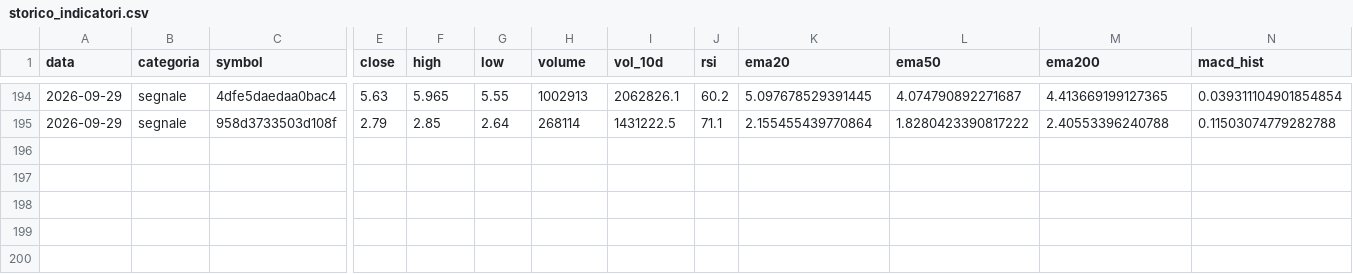
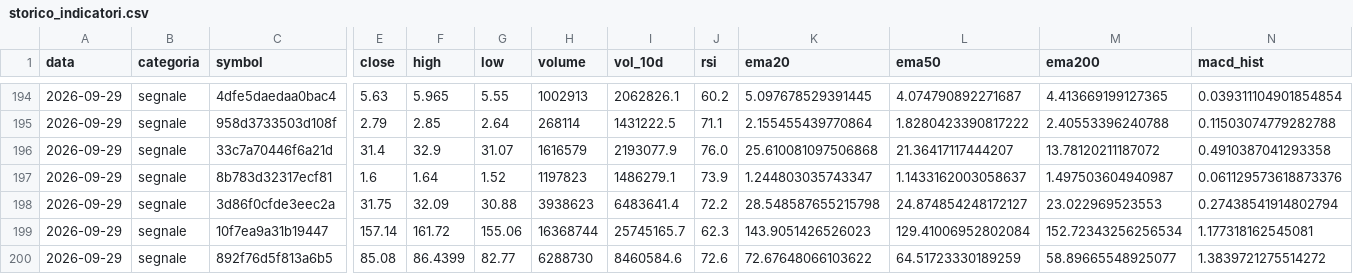
Before and after one commit to sgneps80-code/trading-report, a CSV file: data/storico_indicatori.csv, drawn as a sheet; only a part is shown, gaps mark what is left out; rows hold the shown columns only; the diff names each change by its address in the sheet, - before the commit and + after, or states it on an @@ line.

```diff
--- a/data/storico_indicatori.csv
+++ b/data/storico_indicatori.csv
+row 196: 2026-09-29 | segnale | 33c7a70446f6a21d | 31.4 | 32.9 | 31.07 | 1616579 | 2193077.9 | 76.0 | 25.610081097506868 | 21.36417117444207 | 13.78120211187072 | 0.4910387041293358
+row 197: 2026-09-29 | segnale | 8b783d32317ecf81 | 1.6 | 1.64 | 1.52 | 1197823 | 1486279.1 | 73.9 | 1.244803035743347 | 1.1433162003058637 | 1.497503604940987 | 0.061129573618873376
+row 198: 2026-09-29 | segnale | 3d86f0cfde3eec2a | 31.75 | 32.09 | 30.88 | 3938623 | 6483641.4 | 72.2 | 28.548587655215798 | 24.874854248172127 | 23.022969523553 | 0.27438541914802794
+row 199: 2026-09-29 | segnale | 10f7ea9a31b19447 | 157.14 | 161.72 | 155.06 | 16368744 | 25745165.7 | 62.3 | 143.9051426526023 | 129.41006952802084 | 152.72343256256534 | 1.177318162545081
+row 200: 2026-09-29 | segnale | 892f76d5f813a6b5 | 85.08 | 86.4399 | 82.77 | 6288730 | 8460584.6 | 72.6 | 72.67648066103622 | 64.51723330189259 | 58.89665548925077 | 1.3839721275514272
```
Also changed, not shown: 1 other file.
